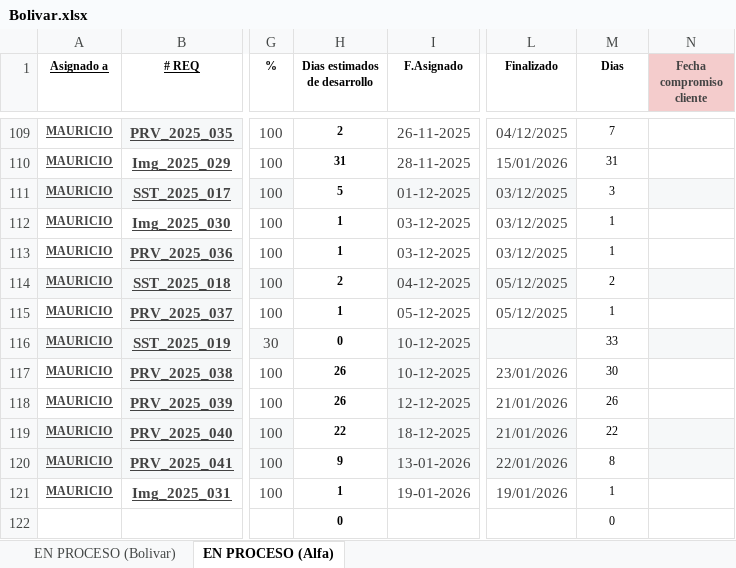
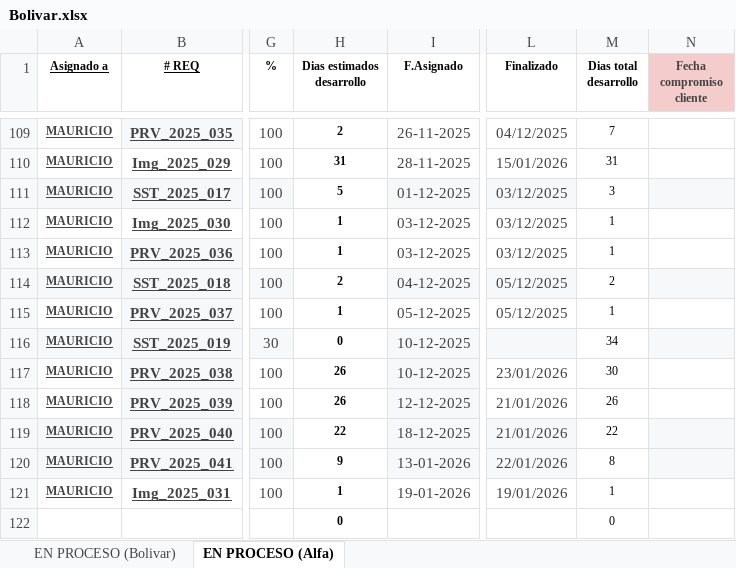
Before and after one commit to Imaginepruebas/requerimientos-diarios, an Excel workbook: Bolivar.xlsx, sheet EN PROCESO (Alfa), drawn as a sheet; only a part is shown, gaps mark what is left out; values as stored, in another font and other column widths than the file's, no borders; charts and pictures and conditional formats and table styles not drawn; the diff covers the shown part only; the diff names each change by its address in the sheet, - before the commit and + after, or states it on an @@ line.

```diff
--- a/Bolivar.xlsx (sheet EN PROCESO (Alfa))
+++ b/Bolivar.xlsx (sheet EN PROCESO (Alfa))
-H1: Dias estimados de desarrollo
+H1: Dias estimados desarrollo
-M1: Dias
+M1: Dias total desarrollo
-M116 (Dias total desarrollo): 33
+M116 (Dias total desarrollo): 34
```
Also changed, not shown: 14 edited cells elsewhere in this sheet, sheet EN PROCESO (Bolivar), formulas that keep their value, hidden cells, charts or pictures, Proteccion.xlsx, 3 other files.
